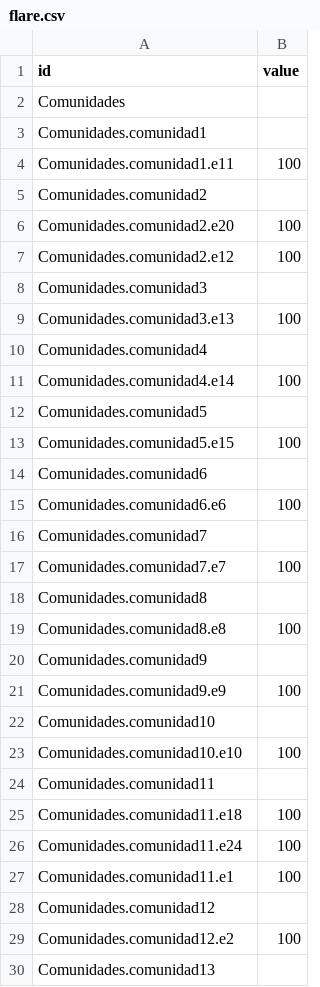
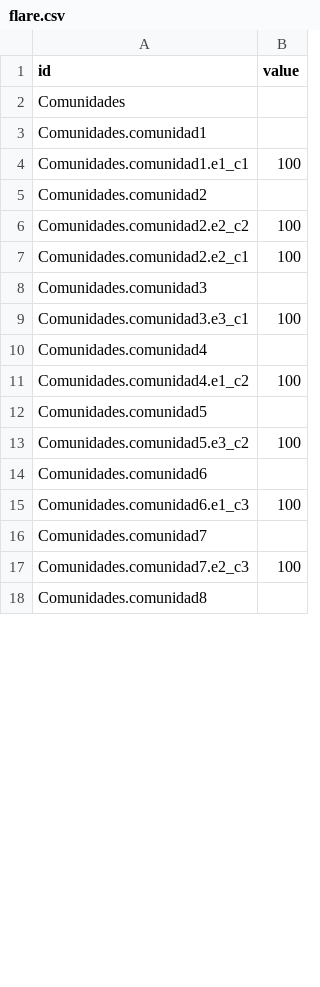
Before and after one commit to dffernando/agrupamiento, a CSV file: static/csv/flare.csv, drawn as a sheet; only a part is shown; the diff covers the shown part only.

```diff
--- a/static/csv/flare.csv
+++ b/static/csv/flare.csv
@@ -3,28 +3,16 @@ Comunidades,
 Comunidades.comunidad1,
-Comunidades.comunidad1.e11,100
+Comunidades.comunidad1.e1_c1,100
 Comunidades.comunidad2,
-Comunidades.comunidad2.e20,100
-Comunidades.comunidad2.e12,100
+Comunidades.comunidad2.e2_c2,100
+Comunidades.comunidad2.e2_c1,100
 Comunidades.comunidad3,
-Comunidades.comunidad3.e13,100
+Comunidades.comunidad3.e3_c1,100
 Comunidades.comunidad4,
-Comunidades.comunidad4.e14,100
+Comunidades.comunidad4.e1_c2,100
 Comunidades.comunidad5,
-Comunidades.comunidad5.e15,100
+Comunidades.comunidad5.e3_c2,100
 Comunidades.comunidad6,
-Comunidades.comunidad6.e6,100
+Comunidades.comunidad6.e1_c3,100
 Comunidades.comunidad7,
-Comunidades.comunidad7.e7,100
+Comunidades.comunidad7.e2_c3,100
 Comunidades.comunidad8,
-Comunidades.comunidad8.e8,100
-Comunidades.comunidad9,
-Comunidades.comunidad9.e9,100
-Comunidades.comunidad10,
-Comunidades.comunidad10.e10,100
-Comunidades.comunidad11,
-Comunidades.comunidad11.e18,100
-Comunidades.comunidad11.e24,100
-Comunidades.comunidad11.e1,100
-Comunidades.comunidad12,
-Comunidades.comunidad12.e2,100
-Comunidades.comunidad13,
```
Also changed, not shown: 27 removed rows and 1 edited cell elsewhere in this file, static/csv/data.csv, 21 other files.
